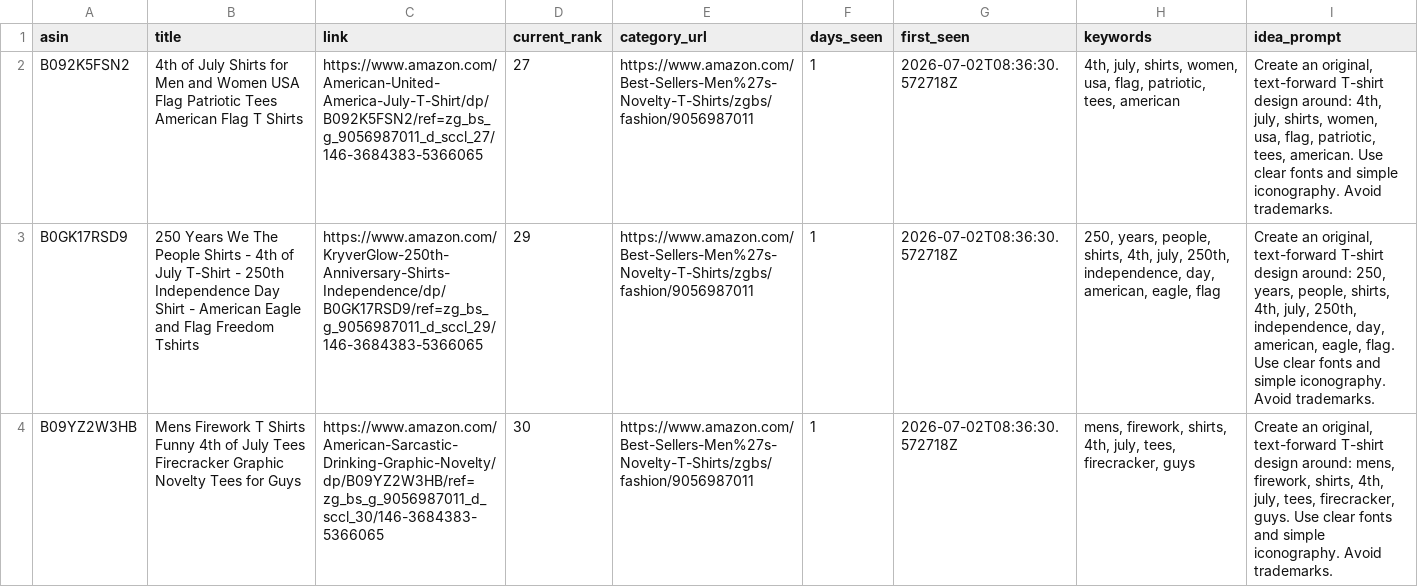
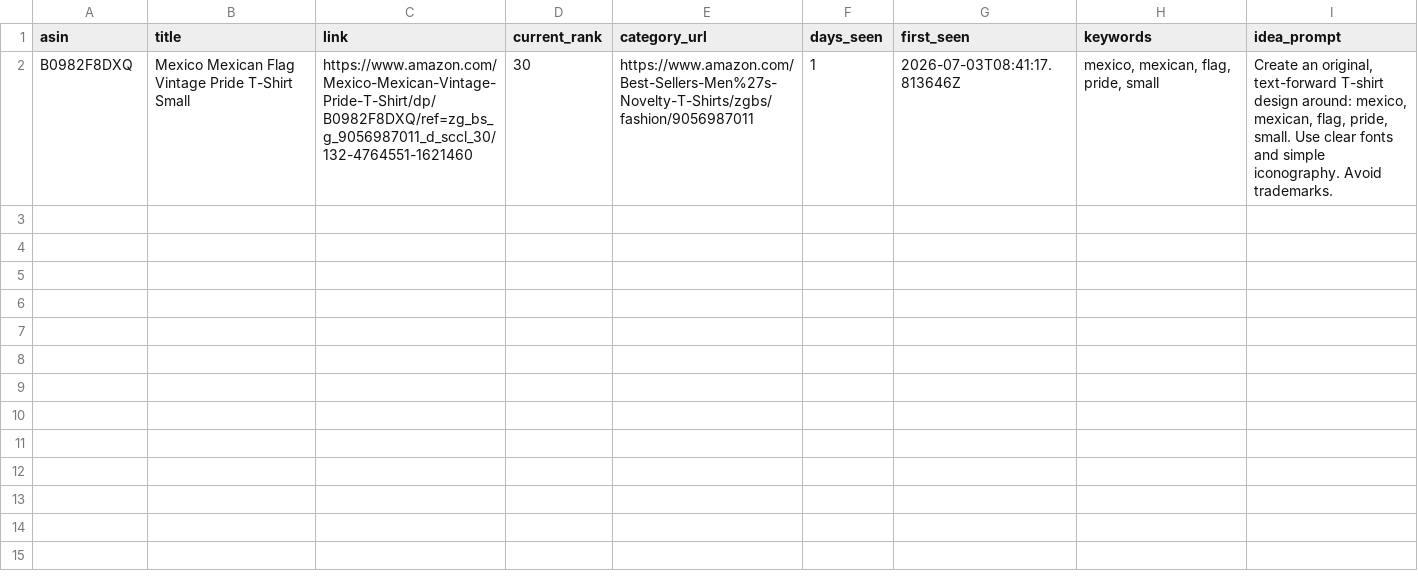
Before and after one commit to drissme/mbam-pod-low-bsr, a CSV file: reports/new_low_bsr.csv, drawn as a sheet; removed rows and columns are numbered as before the commit, all else as after; the diff names each change by its address in the sheet, - before the commit and + after, or states it on an @@ line.

```diff
--- a/reports/new_low_bsr.csv
+++ b/reports/new_low_bsr.csv
-row 2: B092K5FSN2 | 4th of July Shirts for Men and Women USA Flag Patriotic Tees American Flag T Shirts | https://www.amazon.com/American-United-America-July-T-Shirt/dp/B092K5FSN2/ref=zg_bs_g_9056987011_d_sccl_27/146-3684383-5366065 | 27 | https://www.amazon.com/Best-Sellers-Men%27s-Novelty-T-Shirts/zgbs/fashion/9056987011 | 1 | 2026-07-02T08:36:30.572718Z | 4th, july, shirts, women, usa, flag, patriotic, tees, american | Create an original, text-forward T-shirt design around: 4th, july, shirts, women, usa, flag, patriotic, tees, american. Use clear fonts and simple iconography. Avoid trademarks.
-row 3: B0GK17RSD9 | 250 Years We The People Shirts - 4th of July T-Shirt - 250th Independence Day Shirt - American Eagle and Flag Freedom Tshirts | https://www.amazon.com/KryverGlow-250th-Anniversary-Shirts-Independence/dp/B0GK17RSD9/ref=zg_bs_g_9056987011_d_sccl_29/146-3684383-5366065 | 29 | https://www.amazon.com/Best-Sellers-Men%27s-Novelty-T-Shirts/zgbs/fashion/9056987011 | 1 | 2026-07-02T08:36:30.572718Z | 250, years, people, shirts, 4th, july, 250th, independence, day, american, eagle, flag | Create an original, text-forward T-shirt design around: 250, years, people, shirts, 4th, july, 250th, independence, day, american, eagle, flag. Use clear fonts and simple iconography. Avoid trademarks.
-A2 (asin): B09YZ2W3HB
+A2 (asin): B0982F8DXQ
-B2 (title): Mens Firework T Shirts Funny 4th of July Tees Firecracker Graphic Novelty Tees for Guys
+B2 (title): Mexico Mexican Flag Vintage Pride T-Shirt Small
-C2 (link): https://www.amazon.com/American-Sarcastic-Drinking-Graphic-Novelty/dp/B09YZ2W3HB/ref=zg_bs_g_9056987011_d_sccl_30/146-3684383-5366065
+C2 (link): https://www.amazon.com/Mexico-Mexican-Vintage-Pride-T-Shirt/dp/B0982F8DXQ/ref=zg_bs_g_9056987011_d_sccl_30/132-4764551-1621460
-G2 (first_seen): 2026-07-02T08:36:30.572718Z
+G2 (first_seen): 2026-07-03T08:41:17.813646Z
-H2 (keywords): mens, firework, shirts, 4th, july, tees, firecracker, guys
+H2 (keywords): mexico, mexican, flag, pride, small
-I2 (idea_prompt): …design around: mens, firework, shirts, 4th, july, tees, firecracker, guys. Use clear…
+I2 (idea_prompt): …design around: mexico, mexican, flag, pride, small. Use clear…
```
Also changed, not shown: 3 other files.
